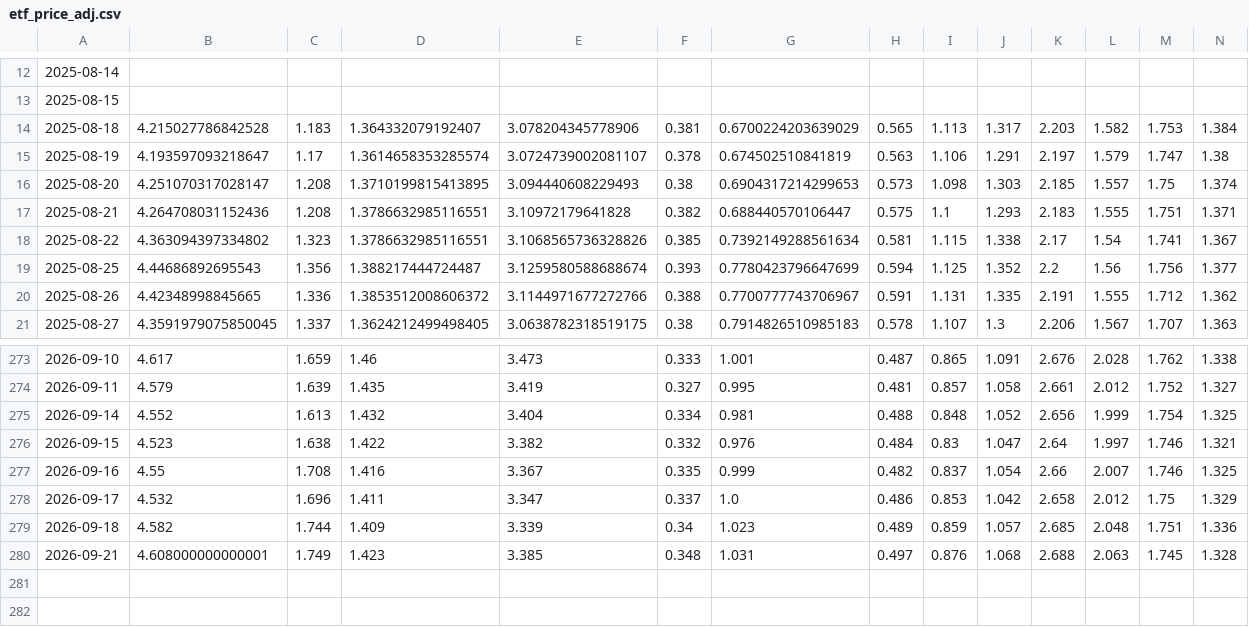
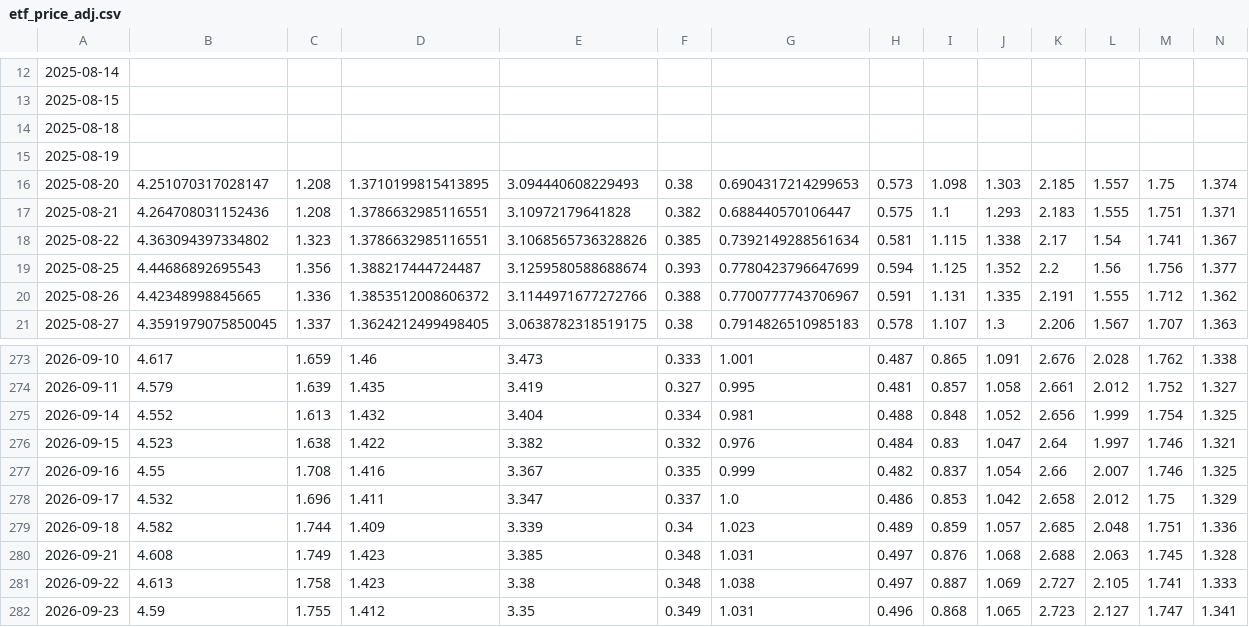
Before and after one commit to ChiaraVan1/equity-risk-premium-monitor, a CSV file: data/etf_price_adj.csv, drawn as a sheet; only a part is shown, gaps mark what is left out; removed rows and columns are numbered as before the commit, all else as after; rows hold the shown columns only; the diff names each change by its address in the sheet, - before the commit and + after, or states it on an @@ line.

```diff
--- a/data/etf_price_adj.csv
+++ b/data/etf_price_adj.csv
-row 14: 2025-08-18 | 4.215027786842528 | 1.183 | 1.364332079192407 | 3.078204345778906 | 0.381 | 0.6700224203639029 | 0.565 | 1.113 | 1.317 | 2.203 | 1.582 | 1.753 | 1.384
-row 15: 2025-08-19 | 4.193597093218647 | 1.17 | 1.3614658353285574 | 3.0724739002081107 | 0.378 | 0.674502510841819 | 0.563 | 1.106 | 1.291 | 2.197 | 1.579 | 1.747 | 1.38
+row 14: 2025-08-18
+row 15: 2025-08-19
-B280: 4.608000000000001
+B280: 4.608
+row 281: 2026-09-22 | 4.613 | 1.758 | 1.423 | 3.38 | 0.348 | 1.038 | 0.497 | 0.887 | 1.069 | 2.727 | 2.105 | 1.741 | 1.333
+row 282: 2026-09-23 | 4.59 | 1.755 | 1.412 | 3.35 | 0.349 | 1.031 | 0.496 | 0.868 | 1.065 | 2.723 | 2.127 | 1.747 | 1.341
```
Also changed, not shown: data/etf_nav.csv, data/simple_etf_metrics.csv.
